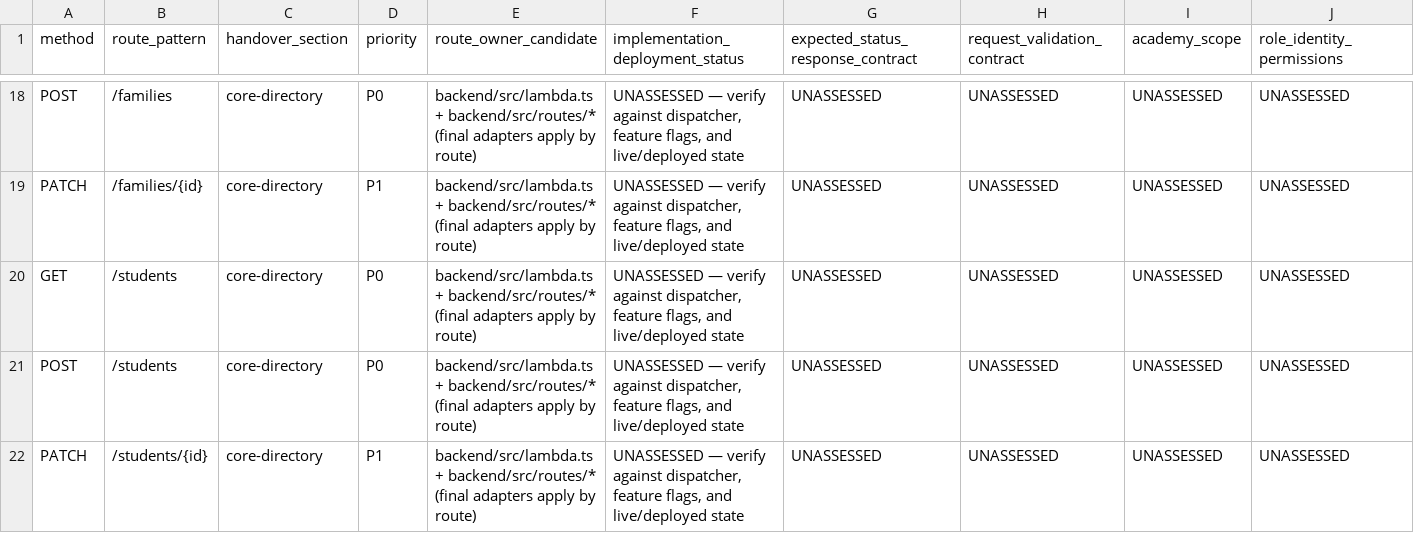
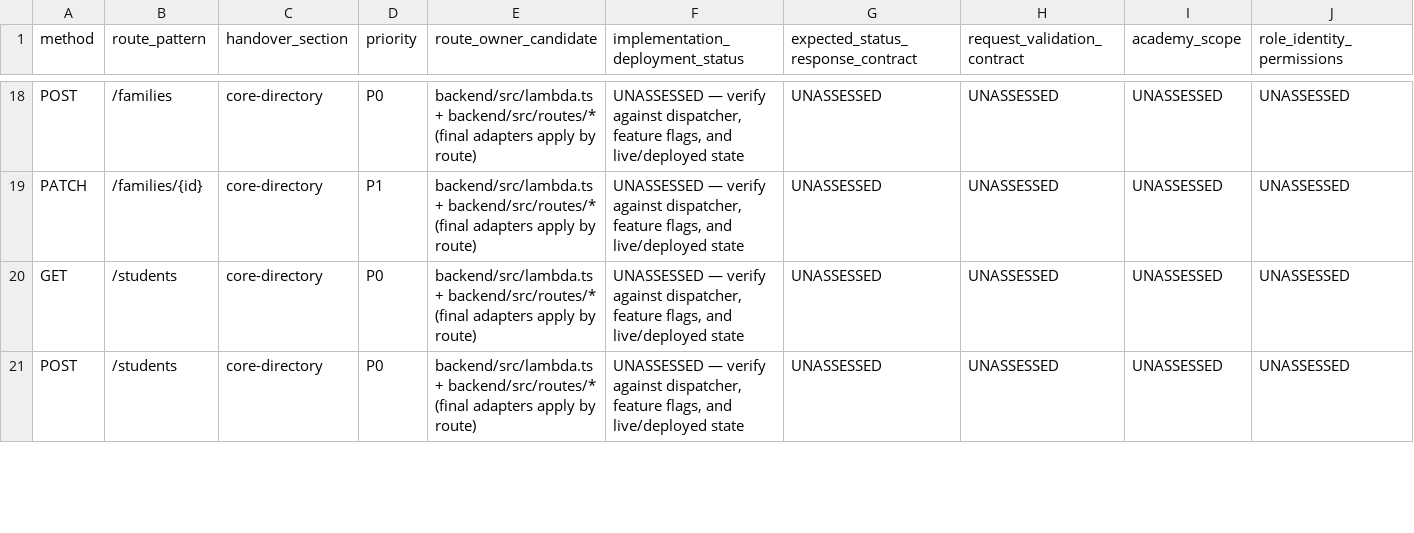
Before and after one commit to raagasudha-academy/sadhana, a CSV file: backend/docs/api-coverage-audit.csv, drawn as a sheet; only a part is shown, gaps mark what is left out; removed rows and columns are numbered as before the commit, all else as after; rows hold the shown columns only; the diff covers the shown part only; the diff names each change by its address in the sheet, - before the commit and + after, or states it on an @@ line.

Commit message:
test student edit permissions and audit

```diff
--- a/backend/docs/api-coverage-audit.csv
+++ b/backend/docs/api-coverage-audit.csv
-row 22: PATCH | /students/{id} | core-directory | P1 | backend/src/lambda.ts + backend/src/routes/* (final adapters apply by route) | UNASSESSED — verify against dispatcher, feature flags, and live/deployed state | UNASSESSED | UNASSESSED | UNASSESSED | UNASSESSED
```
Also changed, not shown: 2 added rows and 1 removed row elsewhere in this file, 2 other files.
